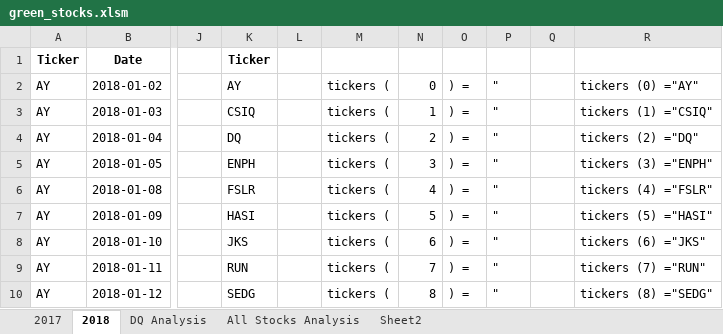
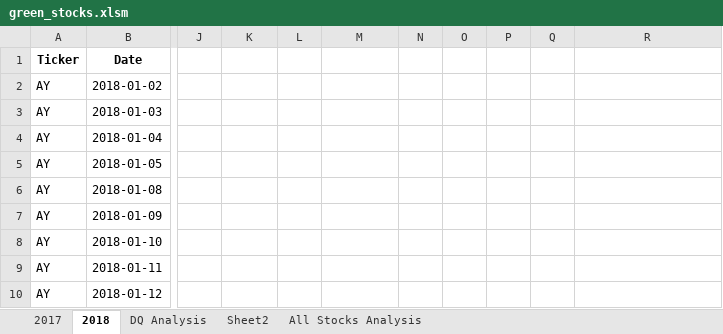
Before and after one commit to c3crocks/stocks-analysis, an Excel workbook: green_stocks.xlsm, sheet 2018, drawn as a sheet; only a part is shown, gaps mark what is left out; values as stored, in another font and other column widths than the file's, no borders; the diff covers the shown part only; the diff names each change by its address in the sheet, - before the commit and + after, or states it on an @@ line.

Commit message:
new script

```diff
--- a/green_stocks.xlsm (sheet 2018)
+++ b/green_stocks.xlsm (sheet 2018)
@@ sheet tab order changed: 2017 | 2018 | DQ Analysis | Sheet2 | All Stocks Analysis @@
-K1: Ticker
+K1: (empty)
-K2: AY
+K2: (empty)
-M2:M10: tickers (
+M2:M10: (empty)
-N2: 0
+N2: (empty)
-O2:O10: ) =
+O2:O10: (empty)
-P2:P10: "
+P2:P10: (empty)
-R2: tickers (0) ="AY"
+R2: (empty)
-K3: CSIQ
+K3: (empty)
-N3: 1
+N3: (empty)
-R3: tickers (1) ="CSIQ"
+R3: (empty)
-K4: DQ
+K4: (empty)
-N4: 2
+N4: (empty)
-R4: tickers (2) ="DQ"
+R4: (empty)
-K5: ENPH
+K5: (empty)
-N5: 3
+N5: (empty)
-R5: tickers (3) ="ENPH"
+R5: (empty)
-K6: FSLR
+K6: (empty)
-N6: 4
+N6: (empty)
-R6: tickers (4) ="FSLR"
+R6: (empty)
-K7: HASI
+K7: (empty)
-N7: 5
+N7: (empty)
-R7: tickers (5) ="HASI"
+R7: (empty)
-K8: JKS
+K8: (empty)
-N8: 6
+N8: (empty)
-R8: tickers (6) ="JKS"
+R8: (empty)
-K9: RUN
+K9: (empty)
-N9: 7
+N9: (empty)
-R9: tickers (7) ="RUN"
+R9: (empty)
-K10: SEDG
+K10: (empty)
-N10: 8
+N10: (empty)
-R10: tickers (8) ="SEDG"
+R10: (empty)
```
Also changed, not shown: 18 edited cells elsewhere in this sheet, sheet All Stocks Analysis, sheet 2017, sheet DQ Analysis.
